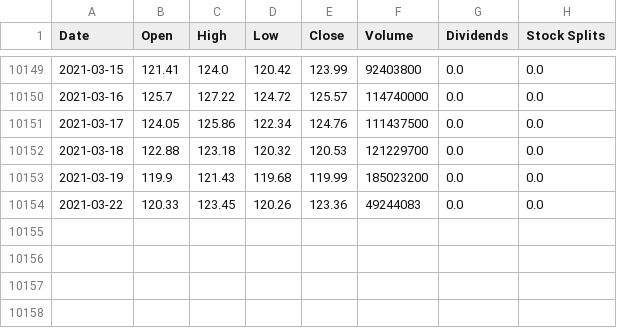
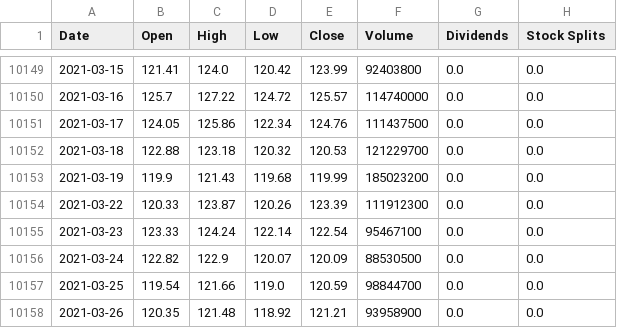
Before and after one commit to velkoz-data-ingestion/velkozz_web_api, a CSV file: velkozz_web_api/static_files/finance_api/ohlc/AAPL_ohlc.csv, drawn as a sheet; only a part is shown, gaps mark what is left out.

```diff
--- a/velkozz_web_api/static_files/finance_api/ohlc/AAPL_ohlc.csv
+++ b/velkozz_web_api/static_files/finance_api/ohlc/AAPL_ohlc.csv
@@ -10153,2 +10153,6 @@ Date,Open,High,Low,Close,Volume,Dividends,Stock Splits
 2021-03-19,119.9,121.43,119.68,119.99,185023200,0.0,0.0
-2021-03-22,120.33,123.45,120.26,123.36,49244083,0.0,0.0
+2021-03-22,120.33,123.87,120.26,123.39,111912300,0.0,0.0
+2021-03-23,123.33,124.24,122.14,122.54,95467100,0.0,0.0
+2021-03-24,122.82,122.9,120.07,120.09,88530500,0.0,0.0
+2021-03-25,119.54,121.66,119.0,120.59,98844700,0.0,0.0
+2021-03-26,120.35,121.48,118.92,121.21,93958900,0.0,0.0
```
Also changed, not shown: 12 other files.
